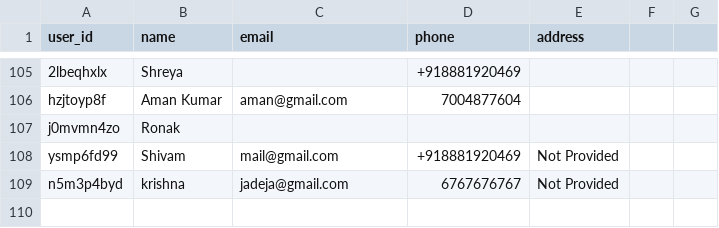
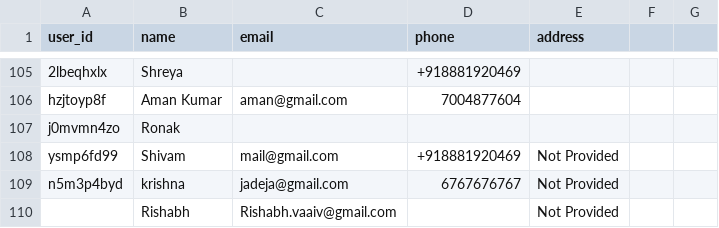
Before and after one commit to boxed-dev/OneTicket, a CSV file: data/users.csv, drawn as a sheet; only a part is shown, gaps mark what is left out.

Commit message:
added rishabh to database

```diff
--- a/data/users.csv
+++ b/data/users.csv
@@ -109 +109,2 @@ ysmp6fd99,Shivam,mail@gmail.com,+918881920469,Not Provided
 n5m3p4byd,krishna,jadeja@gmail.com,6767676767,Not Provided
+,Rishabh,Rishabh.vaaiv@gmail.com,,Not Provided
```
